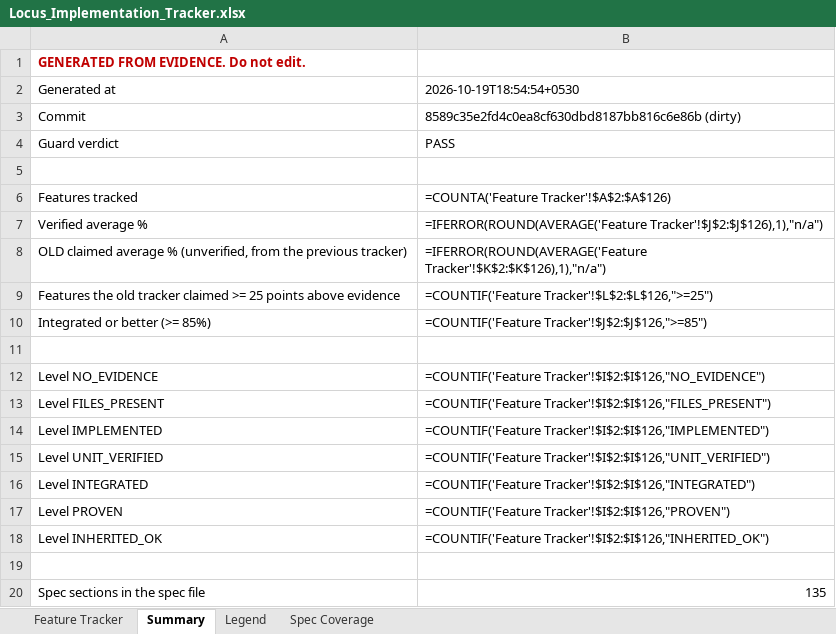
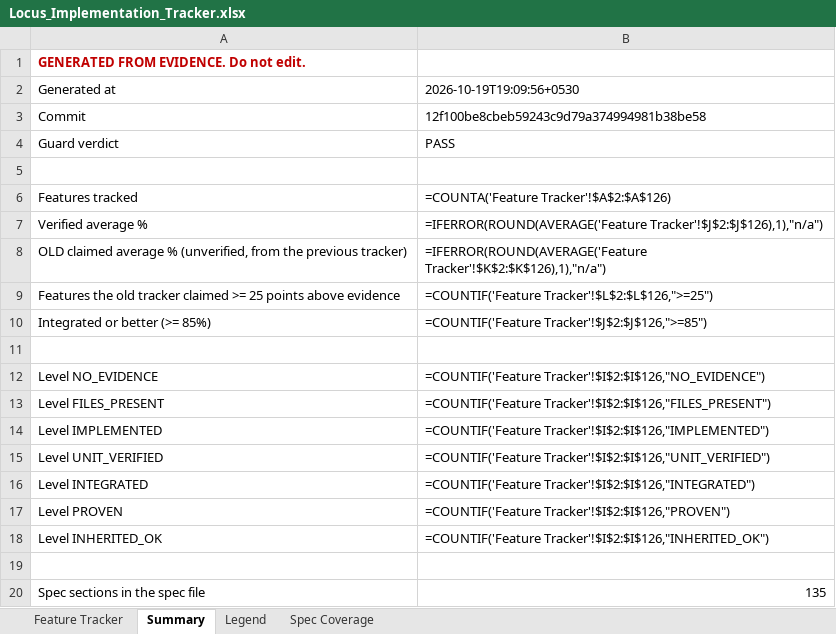
Before and after one commit to Shivamxp23/Locus-OS, an Excel workbook: .keysndocs/Documentation/Implementation Plans/Implementation Report/Locus_Implementation_Tracker.xlsx, sheet Summary, drawn as a sheet; values as stored, in another font and other column widths than the file's, no borders; formulas without a stored value are shown as written; the diff names each change by its address in the sheet, - before the commit and + after, or states it on an @@ line.

```diff
--- a/.keysndocs/Documentation/Implementation Plans/Implementation Report/Locus_Implementation_Tracker.xlsx (sheet Summary)
+++ b/.keysndocs/Documentation/Implementation Plans/Implementation Report/Locus_Implementation_Tracker.xlsx (sheet Summary)
-B2: 2026-10-19T18:54:54+0530
+B2: 2026-10-19T19:09:56+0530
-B3: 8589c35e2fd4c0ea8cf630dbd8187bb816c6e86b (dirty)
+B3: 12f100be8cbeb59243c9d79a374994981b38be58
```
Also changed, not shown: sheet Feature Tracker, 3 other files.
